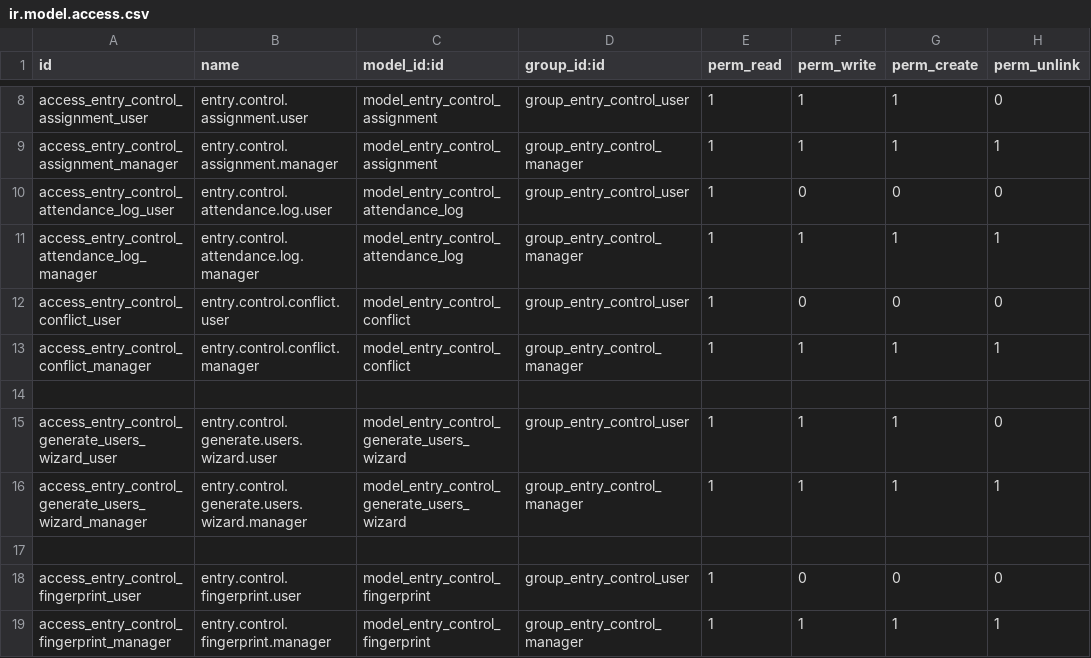
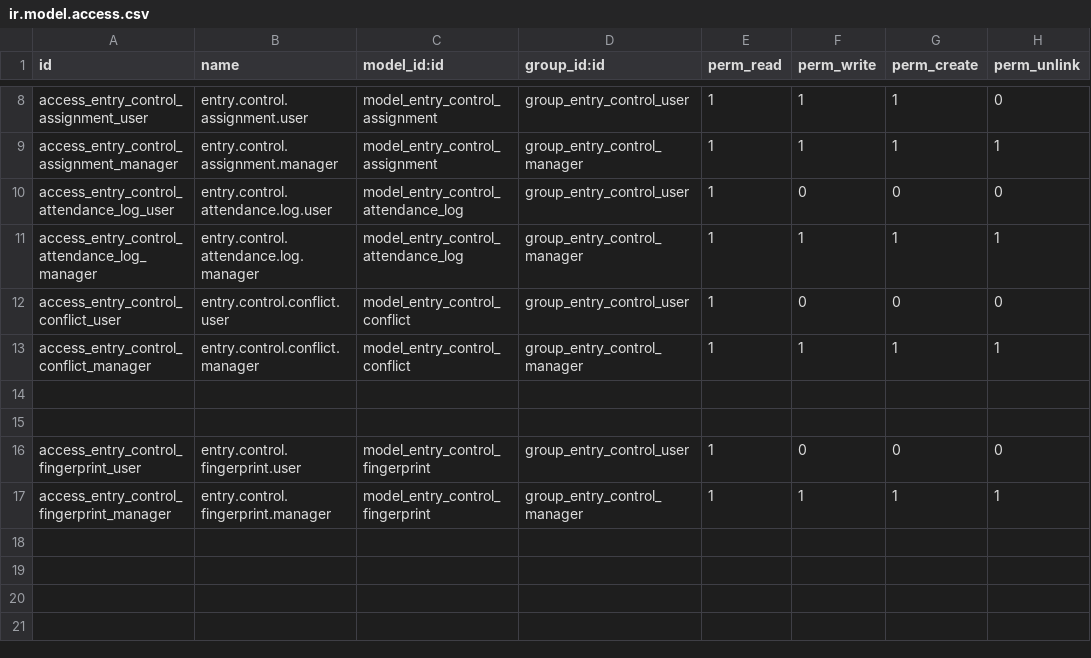
Before and after one commit to TrongTinTon/t4tek_entry_control, a CSV file: security/ir.model.access.csv, drawn as a sheet; only a part is shown, gaps mark what is left out.

```diff
--- a/security/ir.model.access.csv
+++ b/security/ir.model.access.csv
@@ -14,4 +14,2 @@ access_entry_control_conflict_manager,entry.control.conflict.manager,model_entry
 
-access_entry_control_generate_users_wizard_user,entry.control.generate.users.wizard.user,model_entry_control_generate_users_wizard,group_entry_control_user,1,1,1,0
-access_entry_control_generate_users_wizard_manager,entry.control.generate.users.wizard.manager,model_entry_control_generate_users_wizard,group_entry_control_manager,1,1,1,1
 
```
Also changed, not shown: 10 other files.
